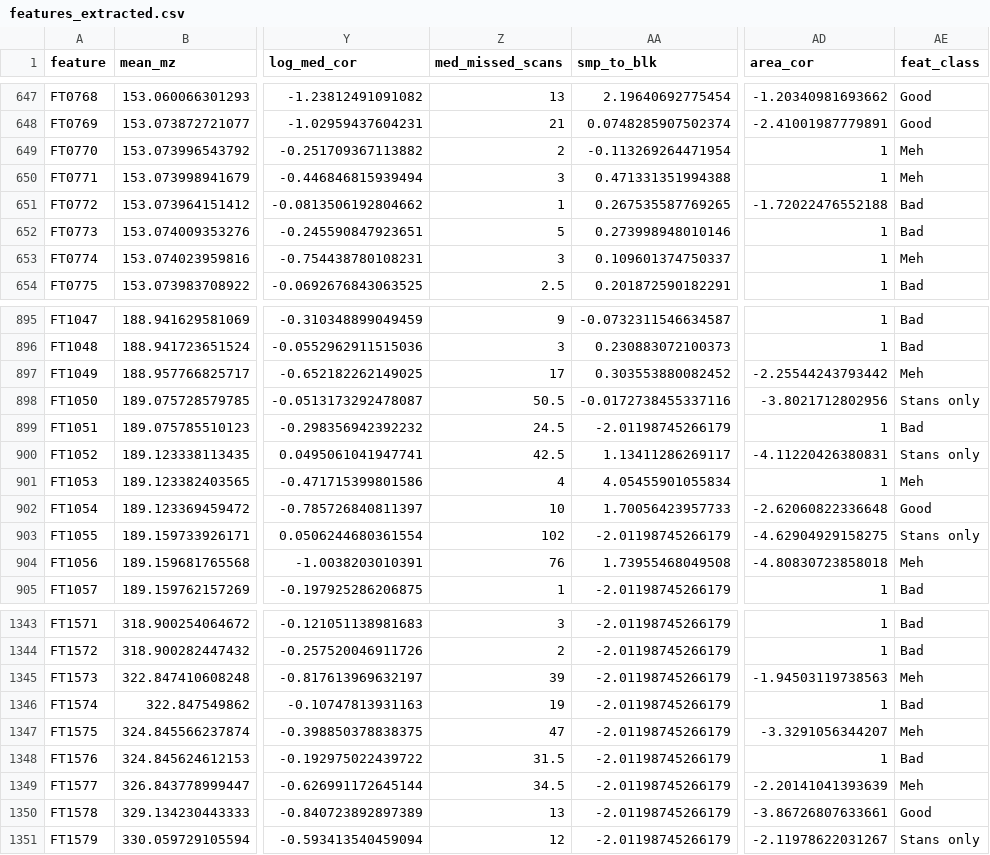
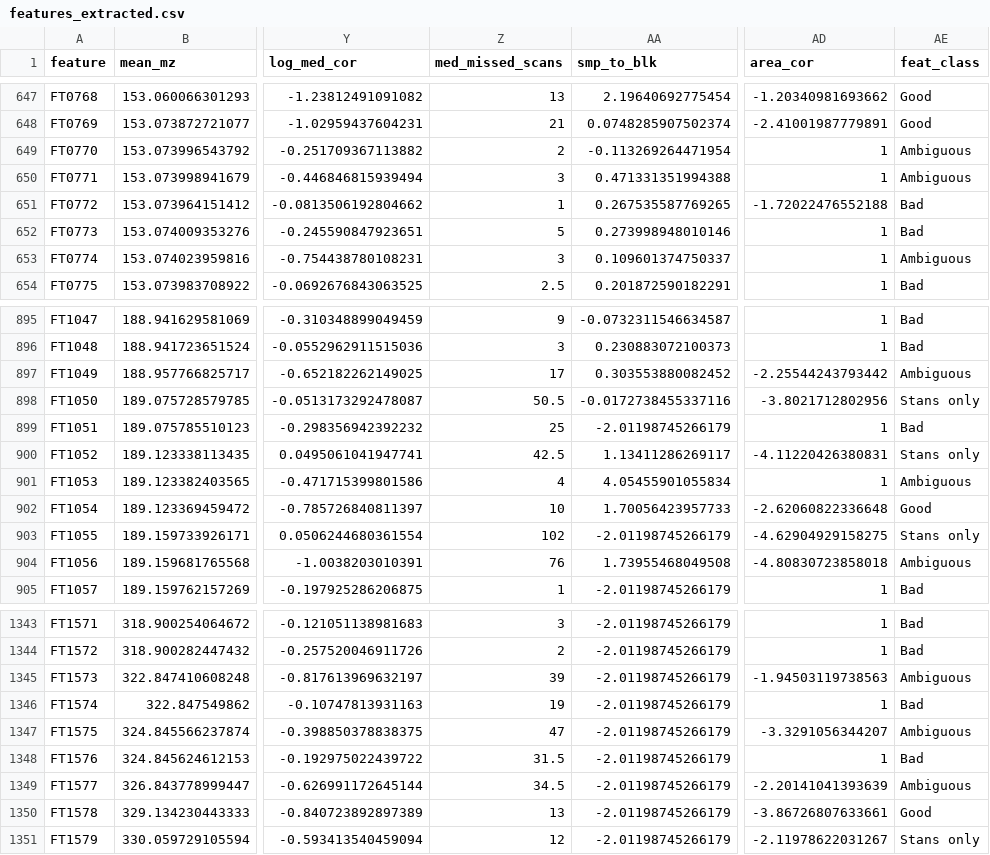
Before and after one commit to wkumler/MS_metrics, a CSV file: made_data_FT2040/features_extracted.csv, drawn as a sheet; only a part is shown, gaps mark what is left out; the diff covers the shown part only; the diff names each change by its address in the sheet, - before the commit and + after, or states it on an @@ line.

Commit message:
Switching from Meh to Ambiguous in figures

```diff
--- a/made_data_FT2040/features_extracted.csv
+++ b/made_data_FT2040/features_extracted.csv
-AE649:AE650 (feat_class): Meh
+AE649:AE650 (feat_class): Ambiguous
-AE653 (feat_class): Meh
+AE653 (feat_class): Ambiguous
-AE897 (feat_class): Meh
+AE897 (feat_class): Ambiguous
-Z899 (med_missed_scans): 24.5
+Z899 (med_missed_scans): 25
-AE901 (feat_class): Meh
+AE901 (feat_class): Ambiguous
-AE904 (feat_class): Meh
+AE904 (feat_class): Ambiguous
-AE1345 (feat_class): Meh
+AE1345 (feat_class): Ambiguous
-AE1347 (feat_class): Meh
+AE1347 (feat_class): Ambiguous
-AE1349 (feat_class): Meh
+AE1349 (feat_class): Ambiguous
```
Also changed, not shown: 63 edited cells elsewhere in this file, made_data_FT2040/med_missed_scans.csv, 7 other files.
